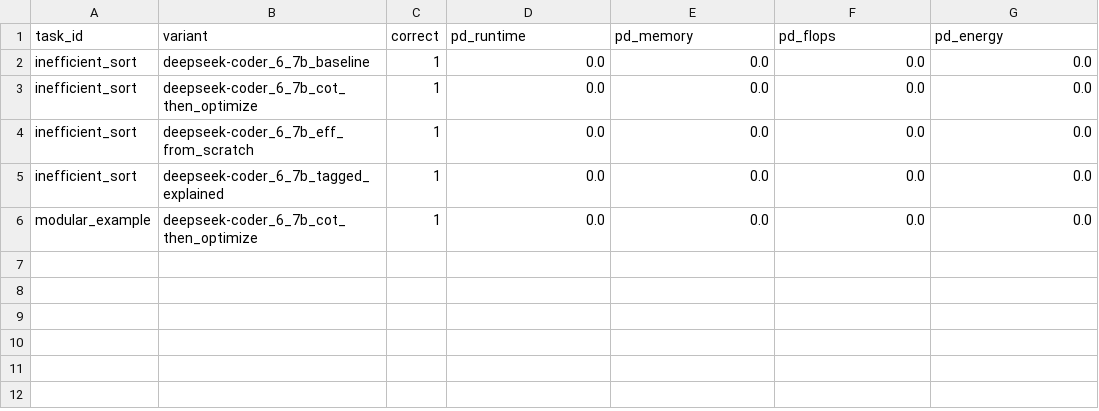
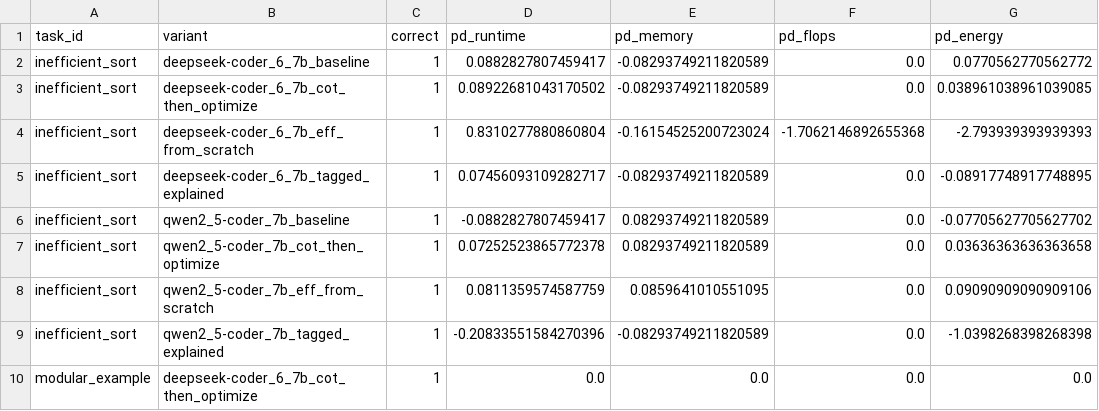
Before and after one commit to KrishanSamarawickrama/green-prompting-experiments, a CSV file: data/derived/pd_table.csv, drawn as a sheet.

```diff
--- a/data/derived/pd_table.csv
+++ b/data/derived/pd_table.csv
@@ -1,6 +1,10 @@
 task_id,variant,correct,pd_runtime,pd_memory,pd_flops,pd_energy
-inefficient_sort,deepseek-coder_6_7b_baseline,1,0.0,0.0,0.0,0.0
-inefficient_sort,deepseek-coder_6_7b_cot_then_optimize,1,0.0,0.0,0.0,0.0
-inefficient_sort,deepseek-coder_6_7b_eff_from_scratch,1,0.0,0.0,0.0,0.0
-inefficient_sort,deepseek-coder_6_7b_tagged_explained,1,0.0,0.0,0.0,0.0
+inefficient_sort,deepseek-coder_6_7b_baseline,1,0.0882827807459417,-0.08293749211820589,0.0,0.0770562770562772
+inefficient_sort,deepseek-coder_6_7b_cot_then_optimize,1,0.08922681043170502,-0.08293749211820589,0.0,0.038961038961039085
+inefficient_sort,deepseek-coder_6_7b_eff_from_scratch,1,0.8310277880860804,-0.16154525200723024,-1.7062146892655368,-2.793939393939393
+inefficient_sort,deepseek-coder_6_7b_tagged_explained,1,0.07456093109282717,-0.08293749211820589,0.0,-0.08917748917748895
+inefficient_sort,qwen2_5-coder_7b_baseline,1,-0.0882827807459417,0.08293749211820589,0.0,-0.07705627705627702
+inefficient_sort,qwen2_5-coder_7b_cot_then_optimize,1,0.07252523865772378,0.08293749211820589,0.0,0.03636363636363658
+inefficient_sort,qwen2_5-coder_7b_eff_from_scratch,1,0.0811359574587759,0.0859641010551095,0.0,0.09090909090909106
+inefficient_sort,qwen2_5-coder_7b_tagged_explained,1,-0.20833551584270396,-0.08293749211820589,0.0,-1.0398268398268398
 modular_example,deepseek-coder_6_7b_cot_then_optimize,1,0.0,0.0,0.0,0.0
```
Also changed, not shown: data/derived/gc_table.csv, data/raw/emissions.csv, 12 other files.
